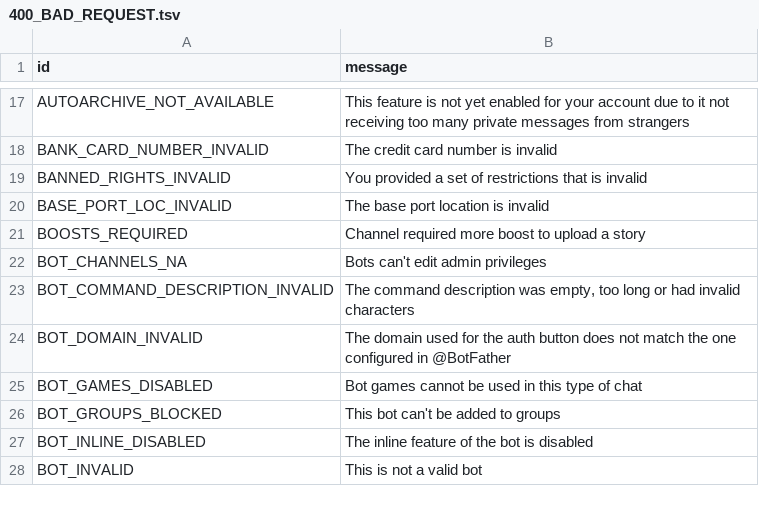
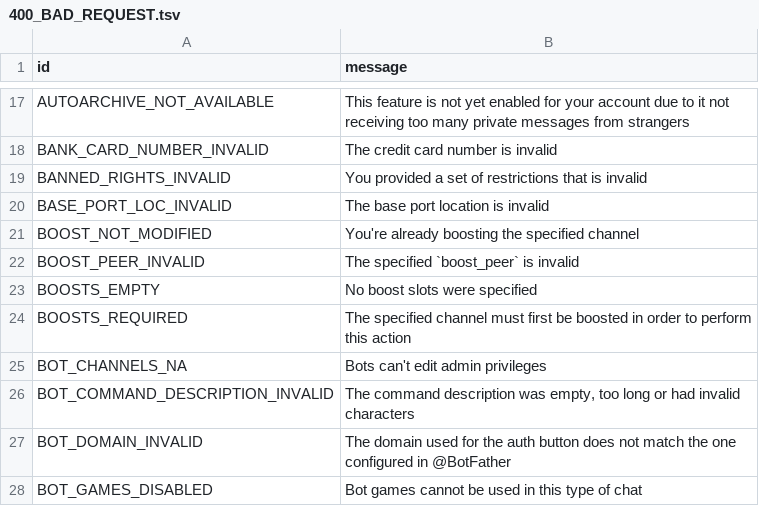
Before and after one commit to pylakey/pylogram, a TSV file: compiler/errors/source/400_BAD_REQUEST.tsv, drawn as a sheet; only a part is shown, gaps mark what is left out; the shorter side is filled out with more unchanged rows.

Commit message:
New errors from boosts

```diff
--- a/compiler/errors/source/400_BAD_REQUEST.tsv
+++ b/compiler/errors/source/400_BAD_REQUEST.tsv
@@ -20,3 +20,6 @@ BANNED_RIGHTS_INVALID	You provided a set of restrictions that is invalid
 BASE_PORT_LOC_INVALID	The base port location is invalid
-BOOSTS_REQUIRED	Channel required more boost to upload a story
+BOOST_NOT_MODIFIED	You're already boosting the specified channel
+BOOST_PEER_INVALID	The specified `boost_peer` is invalid
+BOOSTS_EMPTY	No boost slots were specified
+BOOSTS_REQUIRED	The specified channel must first be boosted in order to perform this action
 BOT_CHANNELS_NA	Bots can't edit admin privileges
```
